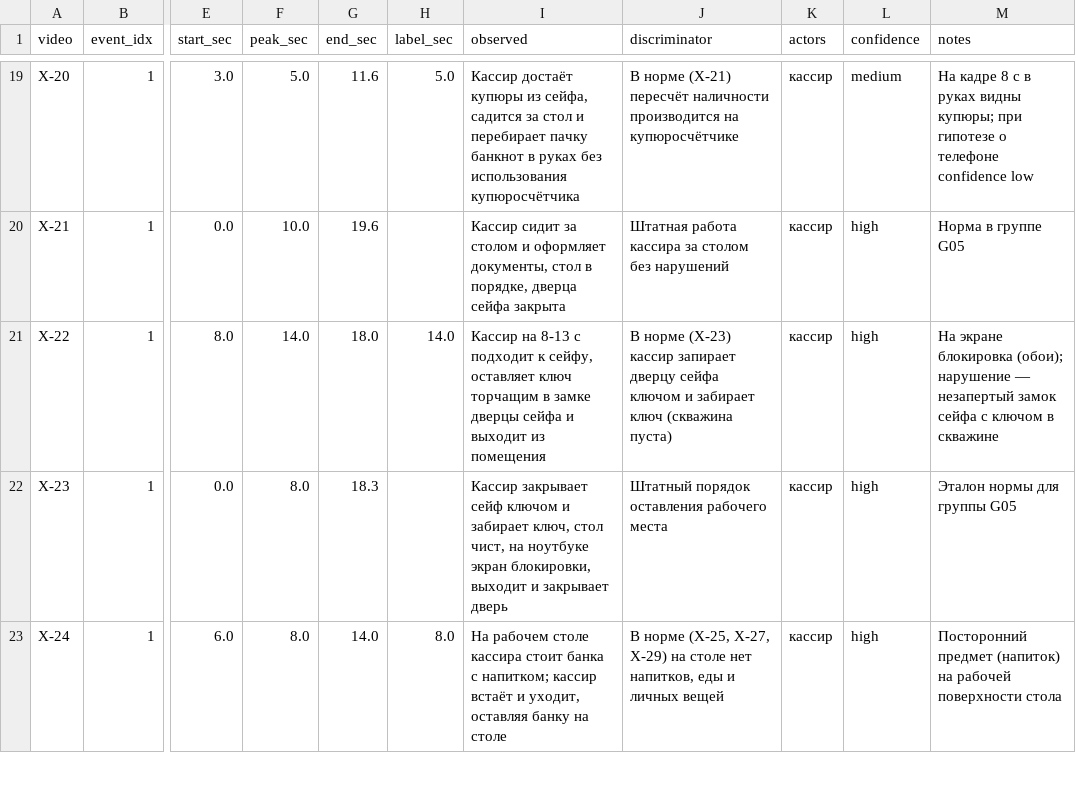
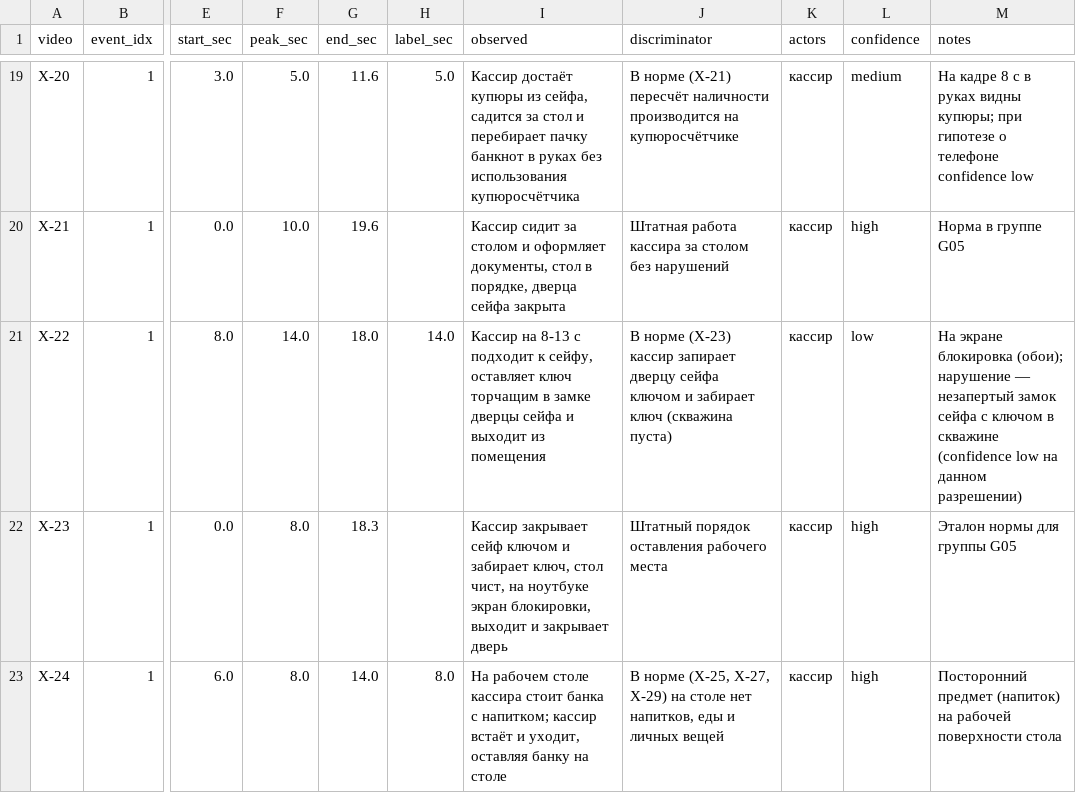
Before and after one commit to nurasss/datathon-10-2026, a CSV file: data/annotations/events.csv, drawn as a sheet; only a part is shown, gaps mark what is left out; the diff names each change by its address in the sheet, - before the commit and + after, or states it on an @@ line.

Commit message:
feat(scene): implement task B3 - clean video false positive suppression, Colab YOLOX hook, and true LOAO benchmark

```diff
--- a/data/annotations/events.csv
+++ b/data/annotations/events.csv
-L21 (confidence): high
+L21 (confidence): low
-M21 (notes): …в скважине
+M21 (notes): …в скважине (confidence low на данном разрешении)
```
Also changed, not shown: 7 other files.
